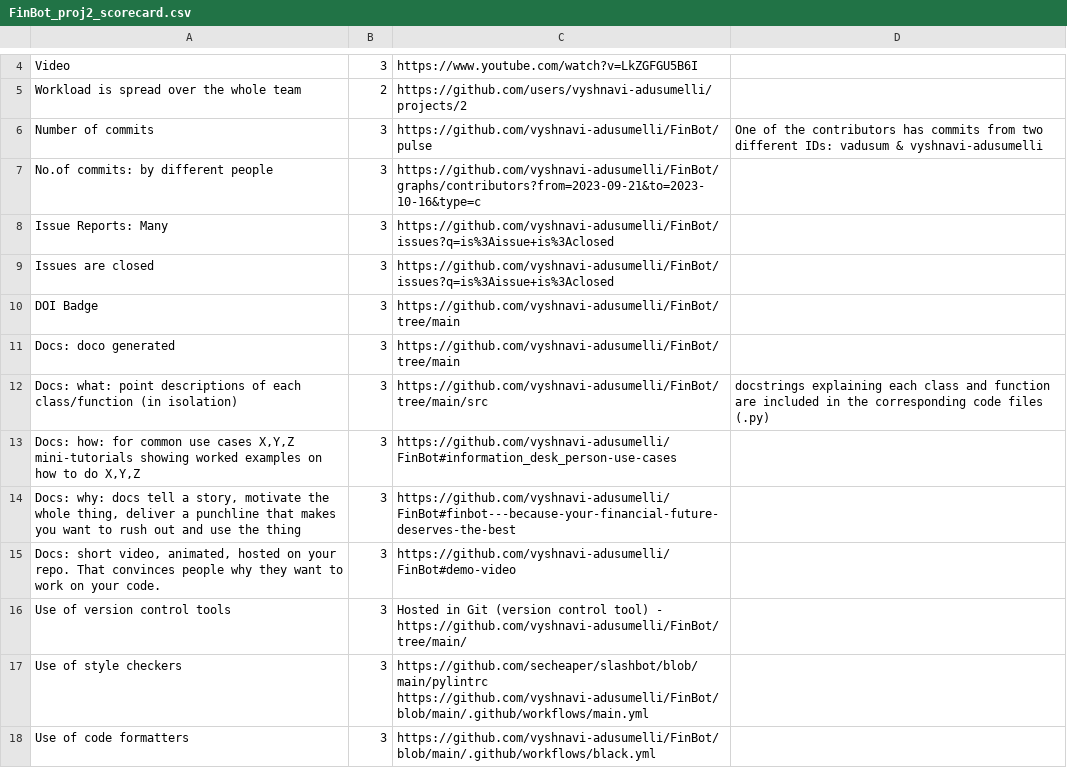
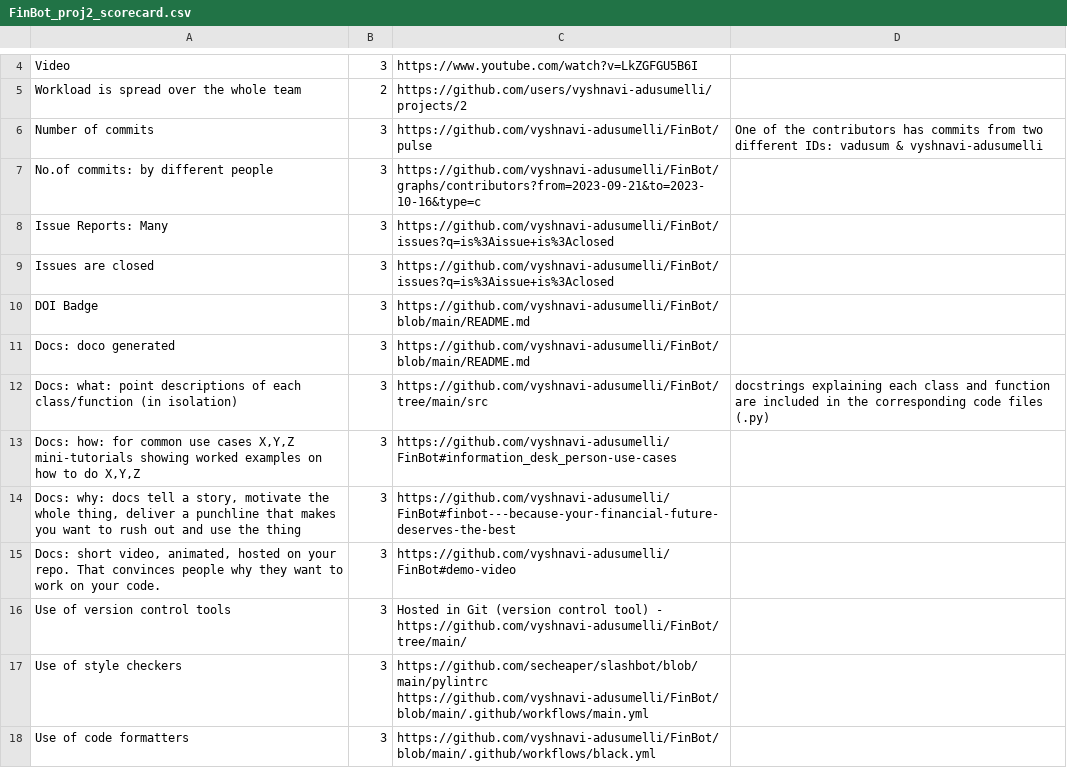
Before and after one commit to vyshnavi-adusumelli/FinBot, a CSV file: proj2/FinBot_proj2_scorecard.csv, drawn as a sheet; only a part is shown, gaps mark what is left out.

Commit message:
Update FinBot_proj2_scorecard.csv

```diff
--- a/proj2/FinBot_proj2_scorecard.csv
+++ b/proj2/FinBot_proj2_scorecard.csv
@@ -10,4 +10,4 @@ Issue Reports: Many,3,https://github.com/vyshnavi-adusumelli/FinBot/issues?q=is%
 Issues are closed,3,https://github.com/vyshnavi-adusumelli/FinBot/issues?q=is%3Aissue+is%3Aclosed,
-DOI Badge,3,https://github.com/vyshnavi-adusumelli/FinBot/tree/main ,
-Docs: doco generated,3,"https://github.com/vyshnavi-adusumelli/FinBot/tree/main",
+DOI Badge,3,https://github.com/vyshnavi-adusumelli/FinBot/blob/main/README.md ,
+Docs: doco generated,3,"https://github.com/vyshnavi-adusumelli/FinBot/blob/main/README.md",
 Docs: what: point descriptions of each class/function (in isolation),3,https://github.com/vyshnavi-adusumelli/FinBot/tree/main/src,docstrings explaining each class and function are included in the corresponding code files (.py)
```
